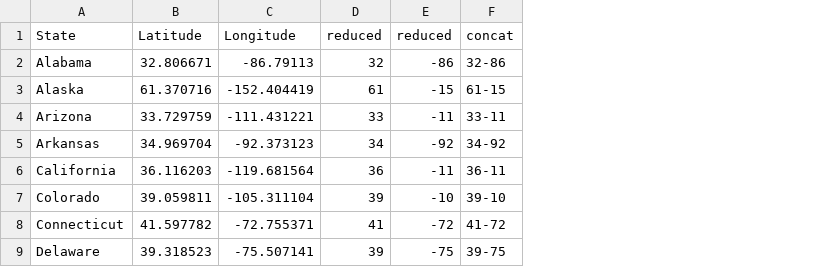
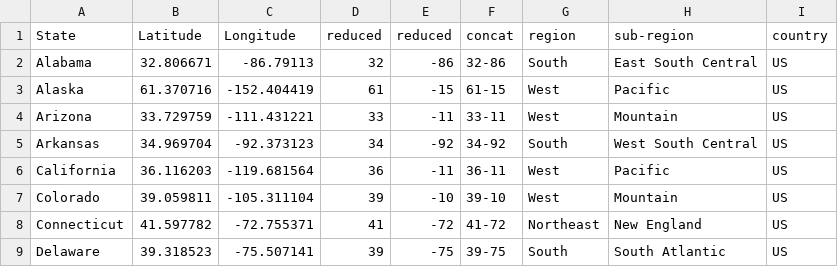
Before and after one commit to fraserclaire/Group3_Project4, a CSV file: pete files/state weather csv/state lat lon.csv, drawn as a sheet; only a part is shown; the diff names each change by its address in the sheet, - before the commit and + after, or states it on an @@ line.

Commit message:
updated code and csv

```diff
--- a/pete files/state weather csv/state lat lon.csv
+++ b/pete files/state weather csv/state lat lon.csv
+column G (region), rows 2-9: South | West | West | South | West | West | Northeast | South
+column H (sub-region), rows 2-9: East South Central | Pacific | Mountain | West South Central | Pacific | Mountain | New England | South Atlantic
+column I (country), rows 2-9: all US
```
